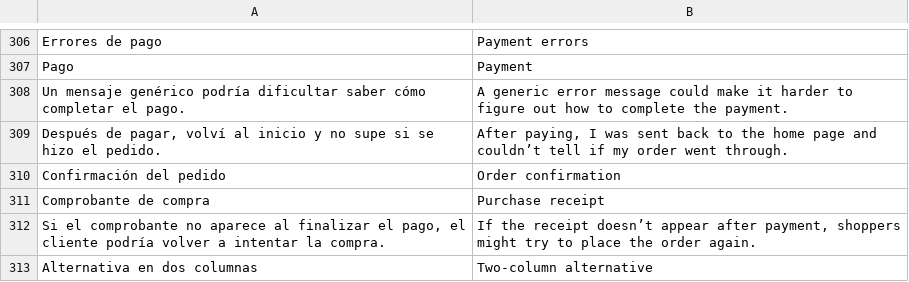
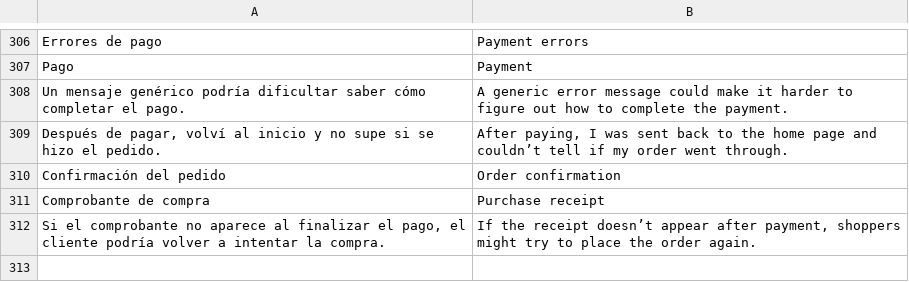
Before and after one commit to marinpittet/Portafolio-product-designer, a TSV file: i18n/en.tsv, drawn as a sheet; only a part is shown, gaps mark what is left out; the diff names each change by its address in the sheet, - before the commit and + after, or states it on an @@ line.

Commit message:
Integrar la matriz responsiva del caso 02 en la columna derecha de QA

```diff
--- a/i18n/en.tsv
+++ b/i18n/en.tsv
-row 313: Alternativa en dos columnas | Two-column alternative
```
Also changed, not shown: 4 other files.
